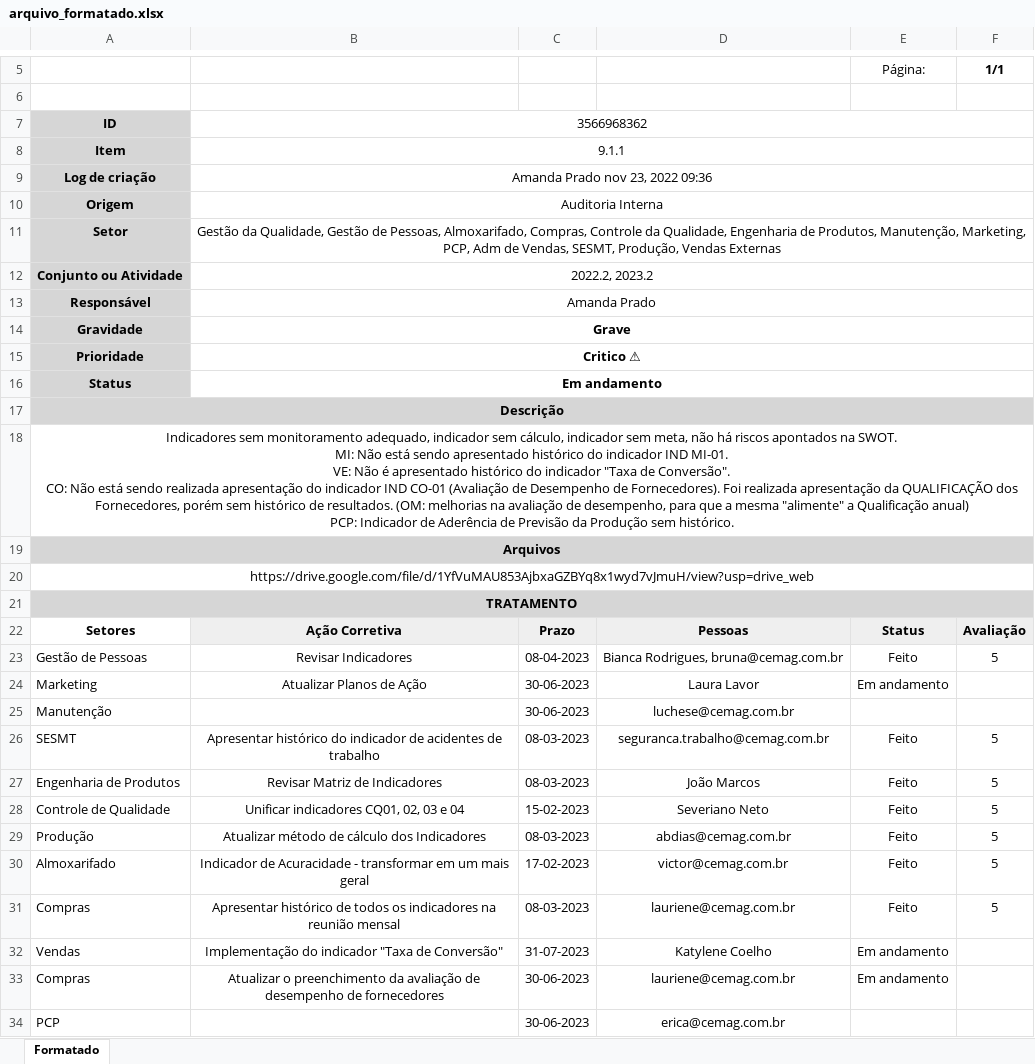
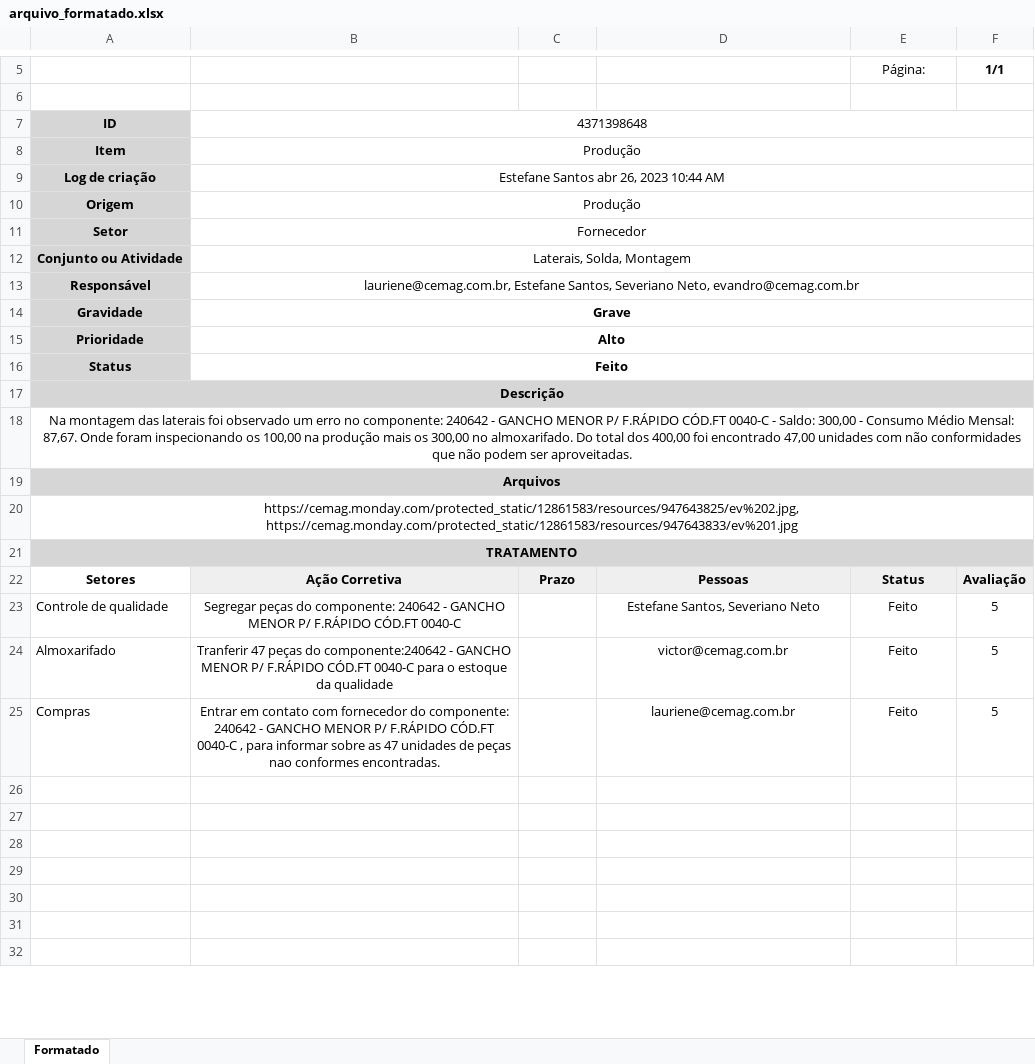
Before and after one commit to Cemag-pcp/formatar_RNCAC, an Excel workbook: arquivo_formatado.xlsx, sheet Formatado, drawn as a sheet; only a part is shown, gaps mark what is left out; values as stored, in another font and other column widths than the file's, no borders; charts and pictures not drawn; removed rows and columns are numbered as before the commit, all else as after; ↵ is a line break in a cell; the diff covers the shown part only; the diff names each change by its address in the sheet, - before the commit and + after, or states it on an @@ line.

```diff
--- a/arquivo_formatado.xlsx (sheet Formatado)
+++ b/arquivo_formatado.xlsx (sheet Formatado)
-B7: 3566968362
+B7: 4371398648
-B8: 9.1.1
+B8: Produção
-B9: Amanda Prado nov 23, 2022 09:36
+B9: Estefane Santos abr 26, 2023 10:44 AM
-B10: Auditoria Interna
+B10: Produção
-B11: Gestão da Qualidade, Gestão de Pessoas, Almoxarifado, Compras, Controle da Qualidade, Engenharia de Produtos, Manutenção, Marketing, PCP, Adm de Vendas, SESMT, Produção, Vendas Externas
+B11: Fornecedor
-B12: 2022.2, 2023.2
+B12: Laterais, Solda, Montagem
-B13: Amanda Prado
+B13: lauriene@cemag.com.br, Estefane Santos, Severiano Neto, evandro@cemag.com.br
-B15: Critico ⚠
+B15: Alto
-B16: Em andamento
+B16: Feito
-A18: Indicadores sem monitoramento adequado, indicador sem cálculo, indicador sem meta, não há riscos apontados na SWOT. ↵ MI: Não está sendo apresentado histórico do indicador IND MI-01. ↵ VE: Não é apresentado histórico do indicador "Taxa de Conversão". ↵ CO: Não está sendo realizada apresentação do indicador IND CO-01 (Avaliação de Desempenho de Fornecedores). Foi realizada apresentação da QUALIFICAÇÃO dos Fornecedores, porém sem histórico de resultados. (OM: melhorias na avaliação de desempenho, para que a mesma "alimente" a Qualificação anual) ↵ PCP: Indicador de Aderência de Previsão da Produção sem histórico.
+A18: Na montagem das laterais foi observado um erro no componente: 240642 - GANCHO MENOR P/ F.RÁPIDO CÓD.FT 0040-C - Saldo: 300,00 - Consumo Médio Mensal: 87,67. Onde foram inspecionando os 100,00 na produção mais os 300,00 no almoxarifado. Do total dos 400,00 foi encontrado 47,00 unidades com não conformidades que não podem ser aproveitadas.
-A20: https://drive.google.com/file/d/1YfVuMAU853AjbxaGZBYq8x1wyd7vJmuH/view?usp=drive_web
+A20: https://cemag.monday.com/protected_static/12861583/resources/947643825/ev%202.jpg, https://cemag.monday.com/protected_static/12861583/resources/947643833/ev%201.jpg
-row 23: Gestão de Pessoas | Revisar Indicadores | 08-04-2023 | Bianca Rodrigues, bruna@cemag.com.br | Feito | 5
-row 24: Marketing | Atualizar Planos de Ação | 30-06-2023 | Laura Lavor | Em andamento
-row 25: Manutenção |  | 30-06-2023 | luchese@cemag.com.br
-row 26: SESMT | Apresentar histórico do indicador de acidentes de trabalho | 08-03-2023 | seguranca.trabalho@cemag.com.br | Feito | 5
-row 27: Engenharia de Produtos | Revisar Matriz de Indicadores | 08-03-2023 | João Marcos | Feito | 5
-A23: Controle de Qualidade
+A23: Controle de qualidade
-B23: Unificar indicadores CQ01, 02, 03 e 04
+B23: Segregar peças do componente: 240642 - GANCHO MENOR P/ F.RÁPIDO CÓD.FT 0040-C
-C23: 15-02-2023
+C23: (empty)
-D23: Severiano Neto
+D23: Estefane Santos, Severiano Neto
-row 29: Produção | Atualizar método de cálculo dos Indicadores | 08-03-2023 | abdias@cemag.com.br | Feito | 5
-B24: Indicador de Acuracidade - transformar em um mais geral
+B24: Tranferir 47 peças do componente:240642 - GANCHO MENOR P/ F.RÁPIDO CÓD.FT 0040-C para o estoque da qualidade
-C24: 17-02-2023
+C24: (empty)
-B25: Apresentar histórico de todos os indicadores na reunião mensal
+B25: Entrar em contato com fornecedor do componente: 240642 - GANCHO MENOR P/ F.RÁPIDO CÓD.FT 0040-C , para informar sobre as 47 unidades de peças nao conformes encontradas.
-C25: 08-03-2023
+C25: (empty)
-row 26: Vendas | Implementação do indicador "Taxa de Conversão" | 31-07-2023 | Katylene Coelho | Em andamento
+row 26: (empty)
-row 27: Compras | Atualizar o preenchimento da avaliação de desempenho de fornecedores | 30-06-2023 | lauriene@cemag.com.br | Em andamento
+row 27: (empty)
-row 28: PCP |  | 30-06-2023 | erica@cemag.com.br
+row 28: (empty)
+row 29: (empty)
+row 30: (empty)
+row 31: (empty)
+row 32: (empty)
```
Also changed, not shown: 3 added rows, 1 removed row, 3 edited cells, cell formats and merged cells elsewhere in this sheet, 5 other files.
